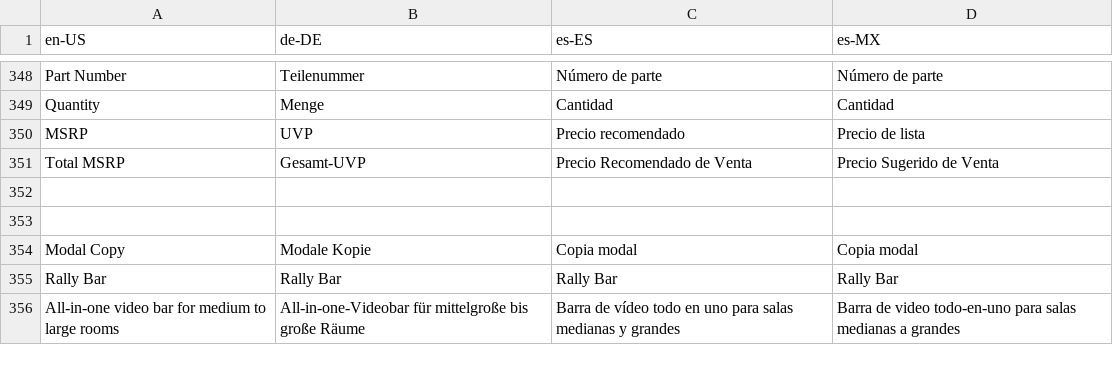
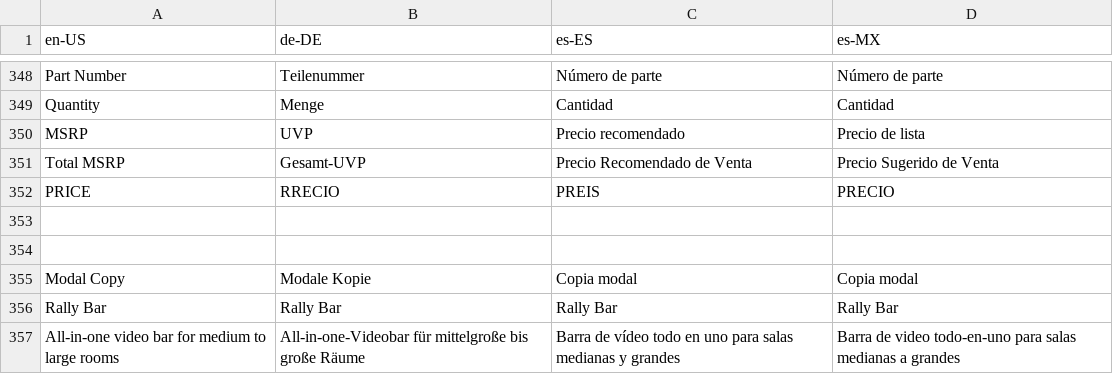
Before and after one commit to bnguyen1989/logitech-room, a TSV file: server/src/dataLang/sheet.tsv, drawn as a sheet; only a part is shown, gaps mark what is left out; the diff names each change by its address in the sheet, - before the commit and + after, or states it on an @@ line.

Commit message:
update: General translation 45 task

```diff
--- a/server/src/dataLang/sheet.tsv
+++ b/server/src/dataLang/sheet.tsv
+row 352: PRICE | RRECIO | PREIS | PRECIO
```
Also changed, not shown: 8 other files.
